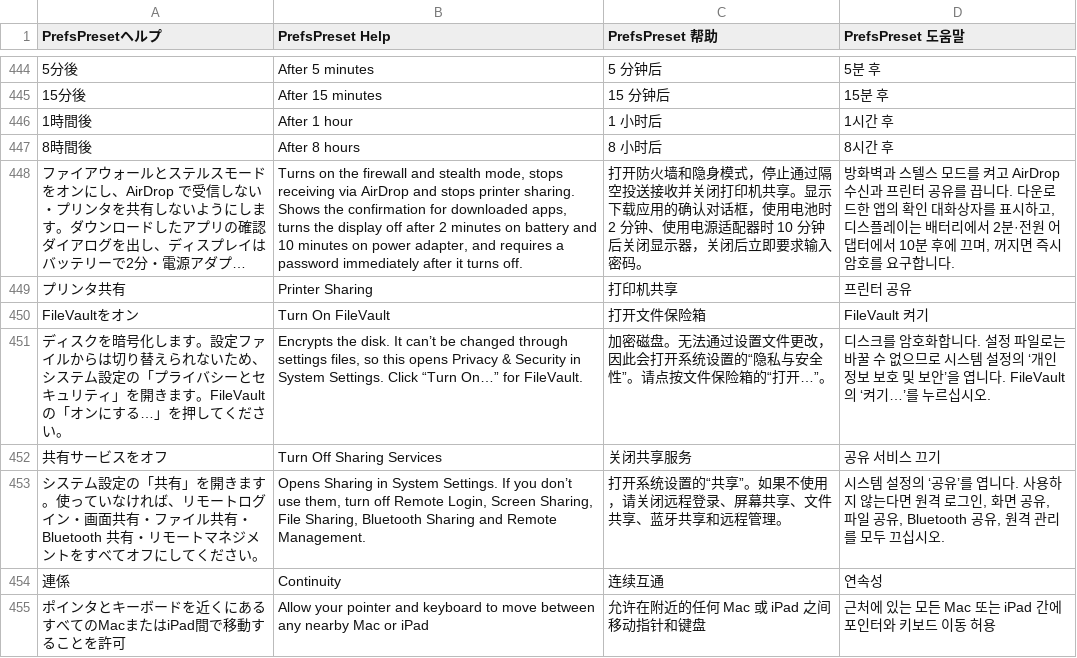
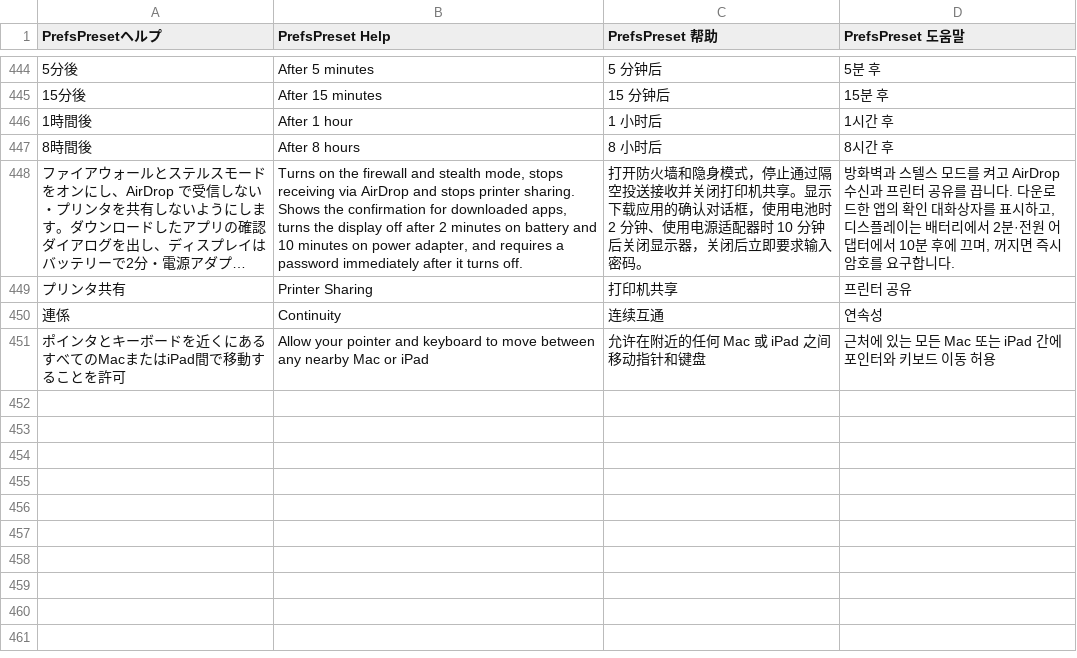
Before and after one commit to swwwitch/macos-apps, a TSV file: PrefsPreset/Tools/translations.tsv, drawn as a sheet; only a part is shown, gaps mark what is left out; long unchanged cells end in …; the diff names each change by its address in the sheet, - before the commit and + after, or states it on an @@ line.

```diff
--- a/PrefsPreset/Tools/translations.tsv
+++ b/PrefsPreset/Tools/translations.tsv
-row 450: FileVaultをオン | Turn On FileVault | 打开文件保险箱 | FileVault 켜기
-row 451: ディスクを暗号化します。設定ファイルからは切り替えられないため、システム設定の「プライバシーとセキュリティ」を開きます。FileVault の「オンにする…」を押してください。 | Encrypts the disk. It can’t be changed through settings files, so this opens Privacy & Security in System Settings. Click “Turn On…” for FileVault. | 加密磁盘。无法通过设置文件更改，因此会打开系统设置的“隐私与安全性”。请点按文件保险箱的“打开…”。 | 디스크를 암호화합니다. 설정 파일로는 바꿀 수 없으므로 시스템 설정의 ‘개인정보 보호 및 보안’을 엽니다. FileVault의 ‘켜기…’를 누르십시오.
-row 452: 共有サービスをオフ | Turn Off Sharing Services | 关闭共享服务 | 공유 서비스 끄기
-row 453: システム設定の「共有」を開きます。使っていなければ、リモートログイン・画面共有・ファイル共有・Bluetooth 共有・リモートマネジメントをすべてオフにしてください。 | Opens Sharing in System Settings. If you don’t use them, turn off Remote Login, Screen Sharing, File Sharing, Bluetooth Sharing and Remote Management. | 打开系统设置的“共享”。如果不使用，请关闭远程登录、屏幕共享、文件共享、蓝牙共享和远程管理。 | 시스템 설정의 ‘공유’를 엽니다. 사용하지 않는다면 원격 로그인, 화면 공유, 파일 공유, Bluetooth 공유, 원격 관리를 모두 끄십시오.
```
Also changed, not shown: 8 other files.
